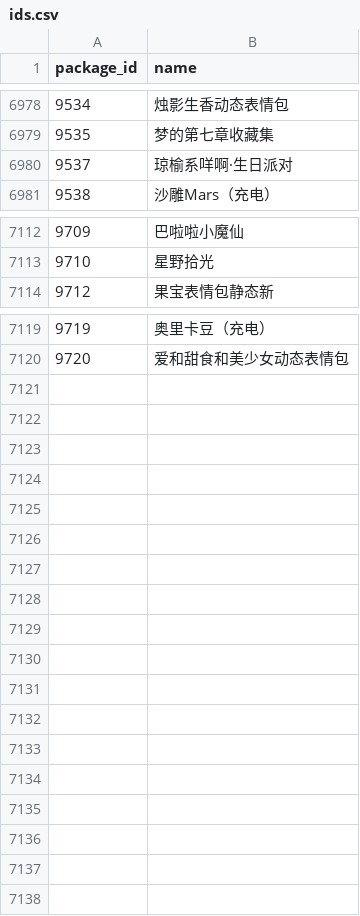
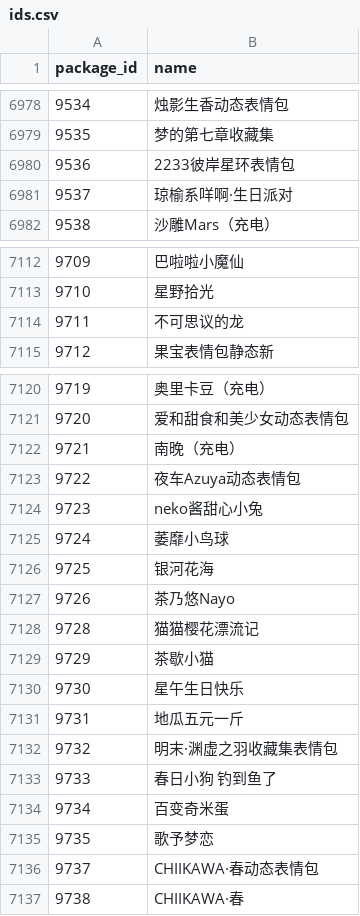
Before and after one commit to sjh8130/BilibiliSuitCollection, a CSV file: emoji/ids.csv, drawn as a sheet; only a part is shown, gaps mark what is left out; the diff names each change by its address in the sheet, - before the commit and + after, or states it on an @@ line.

```diff
--- a/emoji/ids.csv
+++ b/emoji/ids.csv
@@ row 7095 moved to row 6980: 9536 @@
+row 7114: 9711 | 不可思议的龙
+row 7122: 9721 | 南晚（充电）
+row 7123: 9722 | 夜车Azuya动态表情包
+row 7124: 9723 | neko酱甜心小兔
+row 7125: 9724 | 萎靡小鸟球
+row 7126: 9725 | 银河花海
+row 7127: 9726 | 茶乃悠Nayo
+row 7128: 9728 | 猫猫樱花漂流记
+row 7129: 9729 | 茶歇小猫
+row 7130: 9730 | 星午生日快乐
+row 7131: 9731 | 地瓜五元一斤
+row 7132: 9732 | 明末·渊虚之羽收藏集表情包
+row 7133: 9733 | 春日小狗 钓到鱼了
+row 7134: 9734 | 百变奇米蛋
+row 7135: 9735 | 歌予梦恋
+row 7136: 9737 | CHIIKAWA·春动态表情包
+row 7137: 9738 | CHIIKAWA·春
```
Also changed, not shown: 41 other files.
